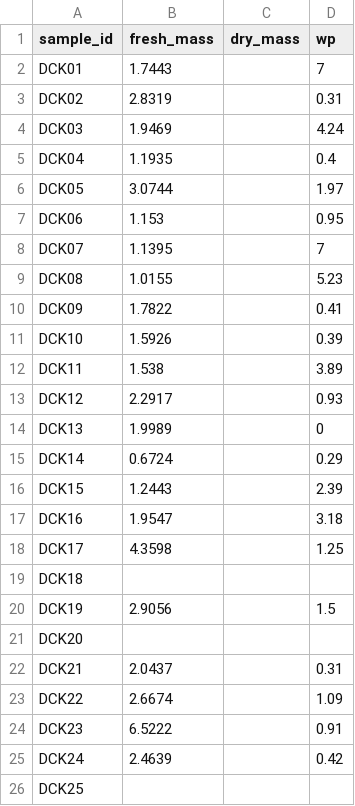
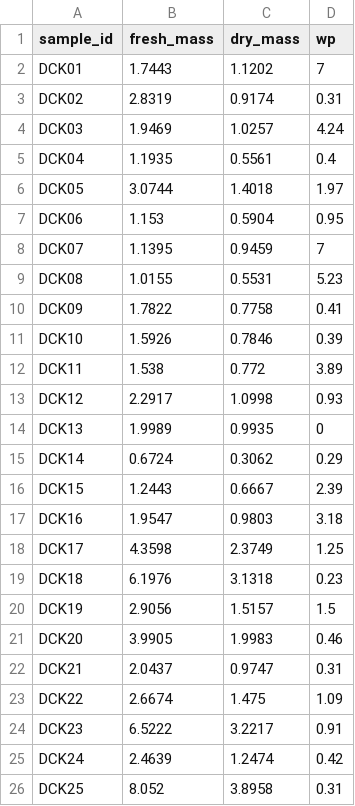
Before and after one commit to schwilklab/species-comp-flam, a CSV file: data/hydro_flam/lfmc_wp.csv, drawn as a sheet; only a part is shown; the diff covers the shown part only.

Commit message:
Updated lfmc_wp.csv of hydro_flam

```diff
--- a/data/hydro_flam/lfmc_wp.csv
+++ b/data/hydro_flam/lfmc_wp.csv
@@ -1,26 +1,26 @@
 sample_id,fresh_mass,dry_mass,wp
-DCK01,1.7443,,7
-DCK02,2.8319,,0.31
-DCK03,1.9469,,4.24
-DCK04,1.1935,,0.4
-DCK05,3.0744,,1.97
-DCK06,1.153,,0.95
-DCK07,1.1395,,7
-DCK08,1.0155,,5.23
-DCK09,1.7822,,0.41
-DCK10,1.5926,,0.39
-DCK11,1.538,,3.89
-DCK12,2.2917,,0.93
-DCK13,1.9989,,0
-DCK14,0.6724,,0.29
-DCK15,1.2443,,2.39
-DCK16,1.9547,,3.18
-DCK17,4.3598,,1.25
-DCK18,,,
-DCK19,2.9056,,1.5
-DCK20,,,
-DCK21,2.0437,,0.31
-DCK22,2.6674,,1.09
-DCK23,6.5222,,0.91
-DCK24,2.4639,,0.42
-DCK25,,,
+DCK01,1.7443,1.1202,7
+DCK02,2.8319,0.9174,0.31
+DCK03,1.9469,1.0257,4.24
+DCK04,1.1935,0.5561,0.4
+DCK05,3.0744,1.4018,1.97
+DCK06,1.153,0.5904,0.95
+DCK07,1.1395,0.9459,7
+DCK08,1.0155,0.5531,5.23
+DCK09,1.7822,0.7758,0.41
+DCK10,1.5926,0.7846,0.39
+DCK11,1.538,0.772,3.89
+DCK12,2.2917,1.0998,0.93
+DCK13,1.9989,0.9935,0
+DCK14,0.6724,0.3062,0.29
+DCK15,1.2443,0.6667,2.39
+DCK16,1.9547,0.9803,3.18
+DCK17,4.3598,2.3749,1.25
+DCK18,6.1976,3.1318,0.23
+DCK19,2.9056,1.5157,1.5
+DCK20,3.9905,1.9983,0.46
+DCK21,2.0437,0.9747,0.31
+DCK22,2.6674,1.475,1.09
+DCK23,6.5222,3.2217,0.91
+DCK24,2.4639,1.2474,0.42
+DCK25,8.052,3.8958,0.31
```
Also changed, not shown: 21 edited cells elsewhere in this file.
